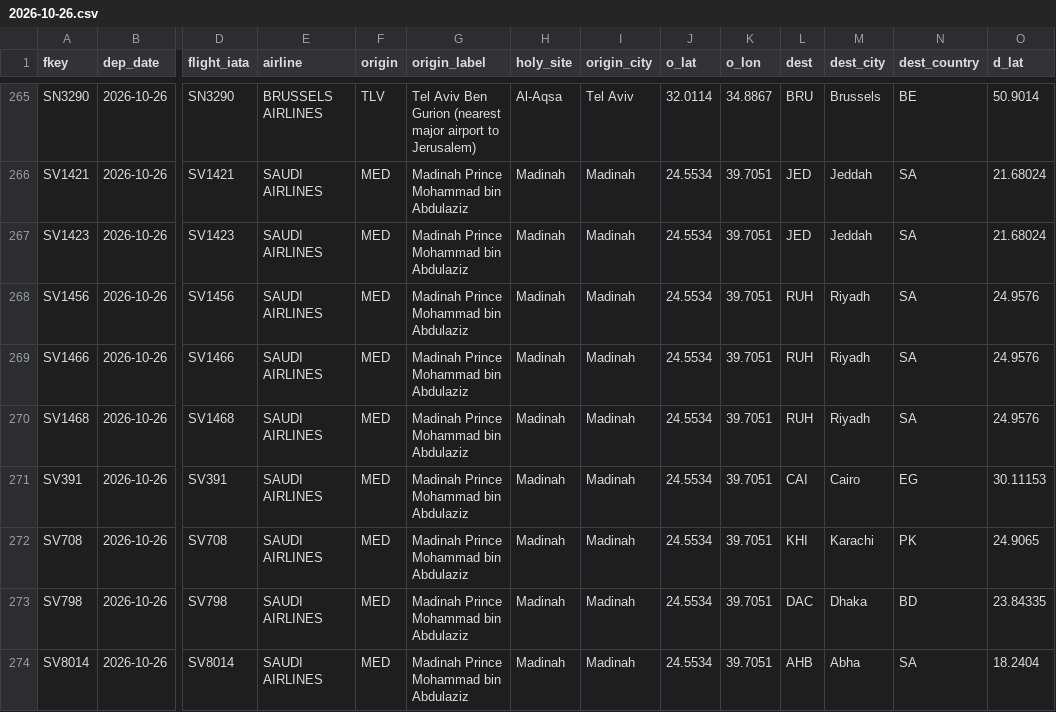
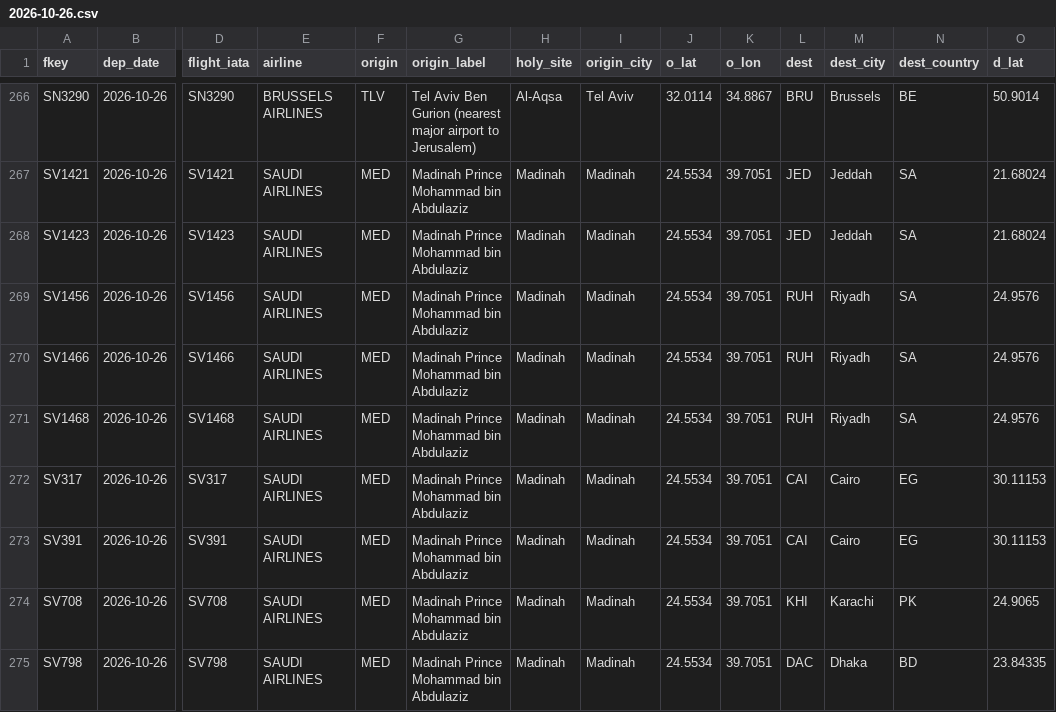
Before and after one commit to mrbugimposter3-ship-it/haramain-flights-live, a CSV file: data/flights/2026-10-26.csv, drawn as a sheet; only a part is shown, gaps mark what is left out; the shorter side is filled out with more unchanged rows; rows hold the shown columns only; the diff covers the shown part only; the diff names each change by its address in the sheet, - before the commit and + after, or states it on an @@ line.

```diff
--- a/data/flights/2026-10-26.csv
+++ b/data/flights/2026-10-26.csv
+row 272: SV317 | 2026-10-26 | SV317 | SAUDI AIRLINES | MED | Madinah Prince Mohammad bin Abdulaziz | Madinah | Madinah | 24.5534 | 39.7051 | CAI | Cairo | EG | 30.11153
```
Also changed, not shown: 2 added rows and 4 edited cells elsewhere in this file, data/flights/2026-10-24.csv, data/flights/2026-10-27.csv, 56 other files.
